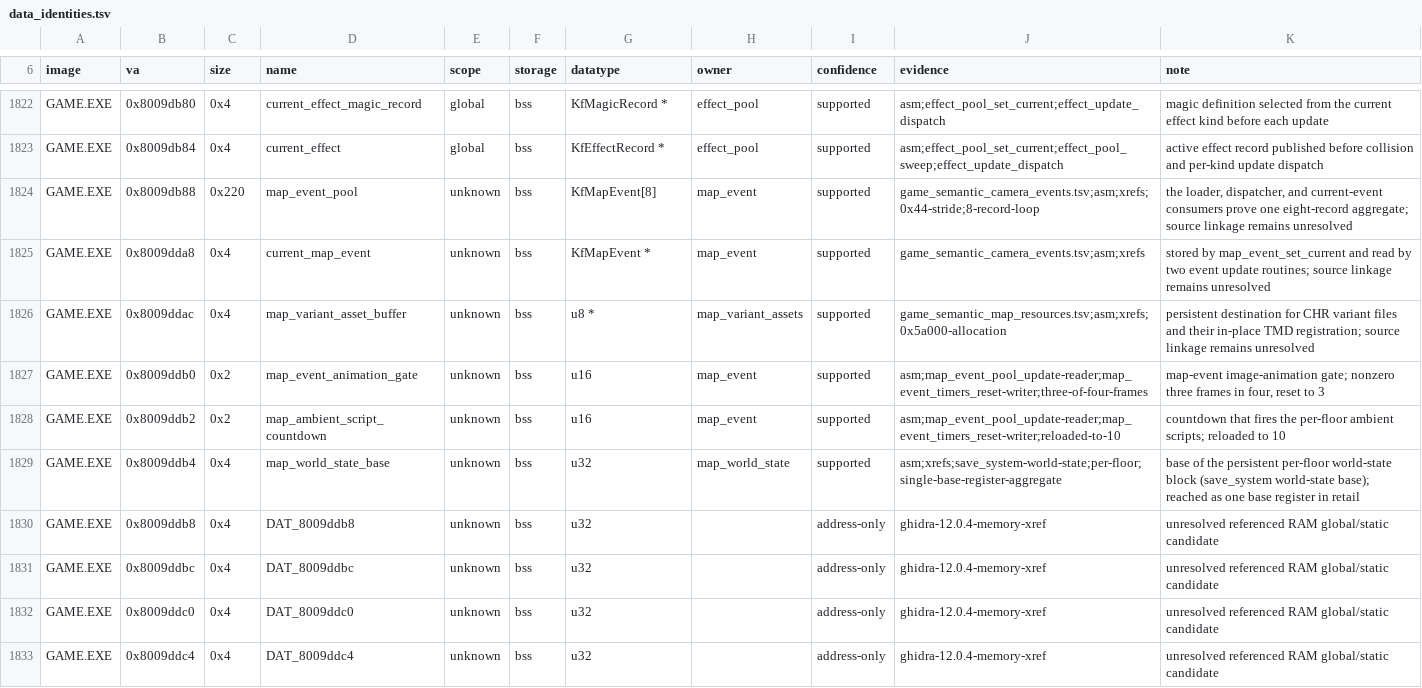
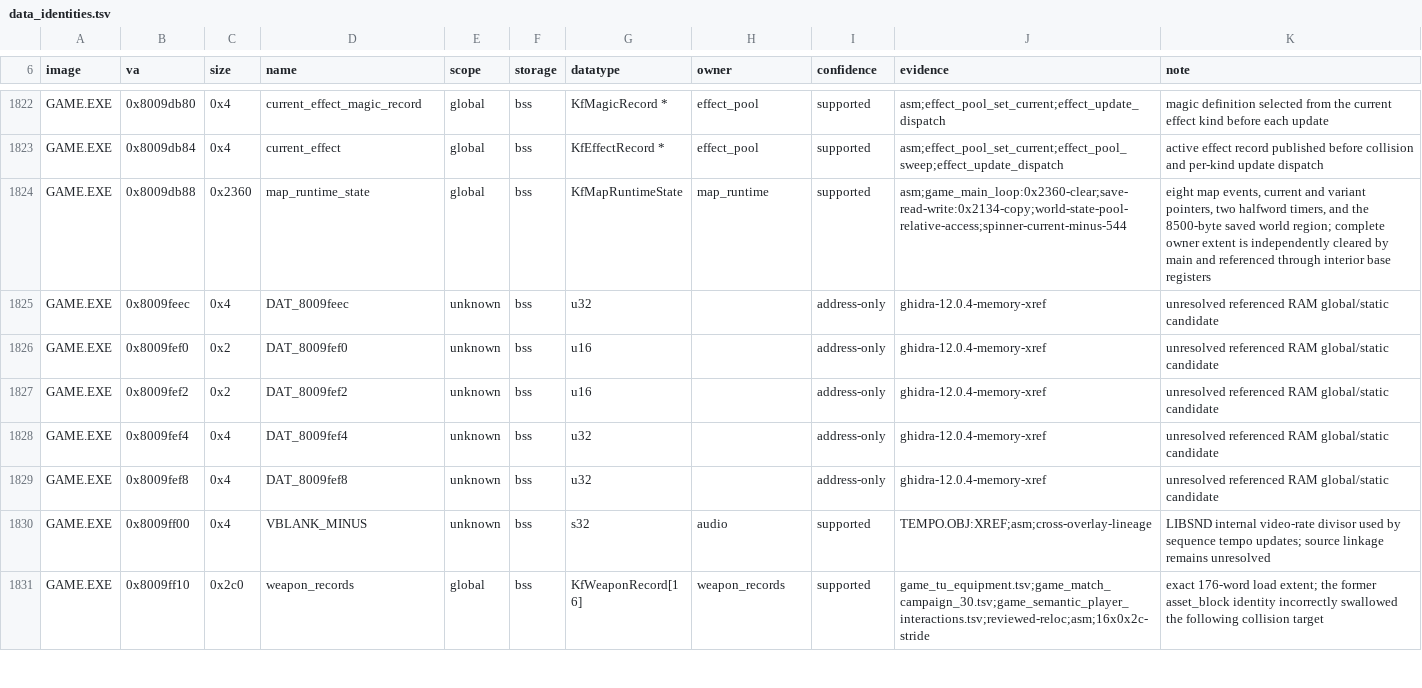
Before and after one commit to sushi-shi/kings-field-decomp, a TSV file: config/retail/data_identities.tsv, drawn as a sheet; only a part is shown, gaps mark what is left out; the shorter side is filled out with more unchanged rows; the diff covers the shown part only.

Commit message:
match: recover shared GAME map runtime state

```diff
--- a/config/retail/data_identities.tsv
+++ b/config/retail/data_identities.tsv
@@ -1823,11 +1823,2 @@ GAME.EXE	0x8009db80	0x4	current_effect_magic_record	global	bss	KfMagicRecord *	e
 GAME.EXE	0x8009db84	0x4	current_effect	global	bss	KfEffectRecord *	effect_pool	supported	asm;effect_pool_set_current;effect_pool_sweep;effect_update_dispatch	active effect record published before collision and per-kind update dispatch
-GAME.EXE	0x8009db88	0x220	map_event_pool	unknown	bss	KfMapEvent[8]	map_event	supported	game_semantic_camera_events.tsv;asm;xrefs;0x44-stride;8-record-loop	the loader, dispatcher, and current-event consumers prove one eight-record aggregate; source linkage remains unresolved
-GAME.EXE	0x8009dda8	0x4	current_map_event	unknown	bss	KfMapEvent *	map_event	supported	game_semantic_camera_events.tsv;asm;xrefs	stored by map_event_set_current and read by two event update routines; source linkage remains unresolved
-GAME.EXE	0x8009ddac	0x4	map_variant_asset_buffer	unknown	bss	u8 *	map_variant_assets	supported	game_semantic_map_resources.tsv;asm;xrefs;0x5a000-allocation	persistent destination for CHR variant files and their in-place TMD registration; source linkage remains unresolved
-GAME.EXE	0x8009ddb0	0x2	map_event_animation_gate	unknown	bss	u16	map_event	supported	asm;map_event_pool_update-reader;map_event_timers_reset-writer;three-of-four-frames	map-event image-animation gate; nonzero three frames in four, reset to 3
-GAME.EXE	0x8009ddb2	0x2	map_ambient_script_countdown	unknown	bss	u16	map_event	supported	asm;map_event_pool_update-reader;map_event_timers_reset-writer;reloaded-to-10	countdown that fires the per-floor ambient scripts; reloaded to 10
-GAME.EXE	0x8009ddb4	0x4	map_world_state_base	unknown	bss	u32	map_world_state	supported	asm;xrefs;save_system-world-state;per-floor;single-base-register-aggregate	base of the persistent per-floor world-state block (save_system world-state base); reached as one base register in retail
-GAME.EXE	0x8009ddb8	0x4	DAT_8009ddb8	unknown	bss	u32		address-only	ghidra-12.0.4-memory-xref	unresolved referenced RAM global/static candidate
-GAME.EXE	0x8009ddbc	0x4	DAT_8009ddbc	unknown	bss	u32		address-only	ghidra-12.0.4-memory-xref	unresolved referenced RAM global/static candidate
-GAME.EXE	0x8009ddc0	0x4	DAT_8009ddc0	unknown	bss	u32		address-only	ghidra-12.0.4-memory-xref	unresolved referenced RAM global/static candidate
-GAME.EXE	0x8009ddc4	0x4	DAT_8009ddc4	unknown	bss	u32		address-only	ghidra-12.0.4-memory-xref	unresolved referenced RAM global/static candidate
+GAME.EXE	0x8009db88	0x2360	map_runtime_state	global	bss	KfMapRuntimeState	map_runtime	supported	asm;game_main_loop:0x2360-clear;save-read-write:0x2134-copy;world-state-pool-relative-access;spinner-current-minus-544	eight map events, current and variant pointers, two halfword timers, and the 8500-byte saved world region; complete owner extent is independently cleared by main and referenced through interior base registers
```
Also changed, not shown: 9 removed rows elsewhere in this file, config/match_baseline.tsv, config/retail/structure_fields.tsv, 20 other files.
